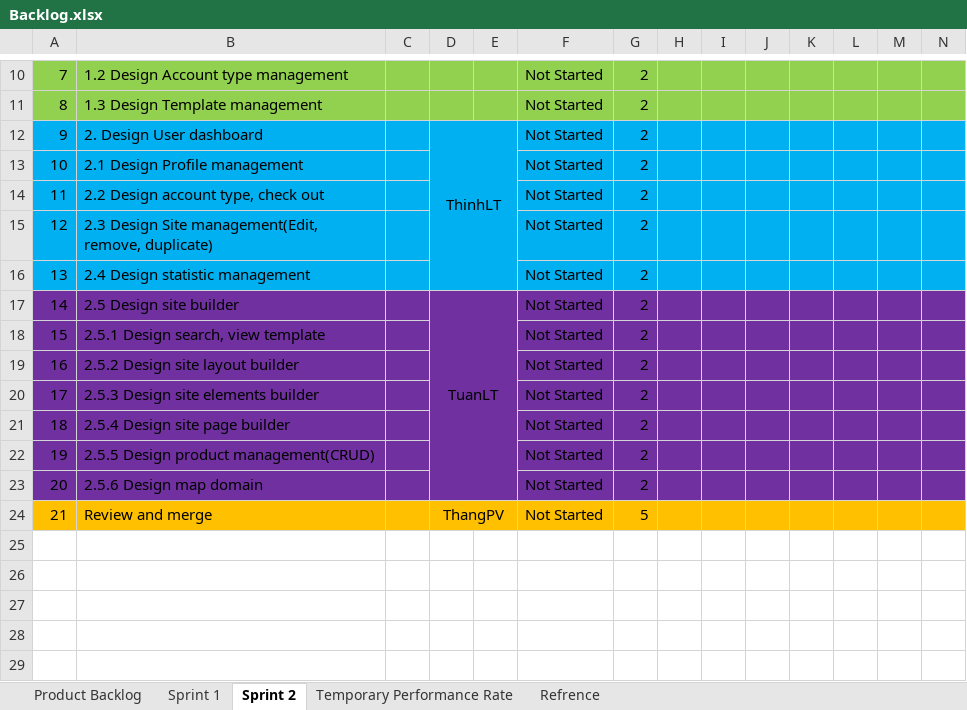
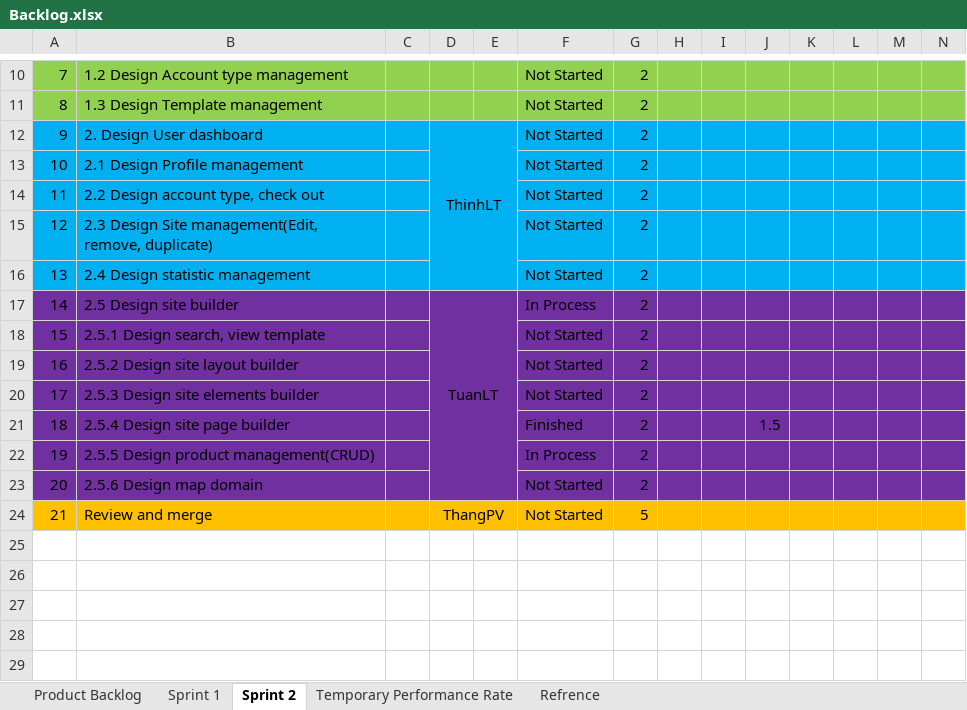
Before and after one commit to phamvanthang310/caps-team7-fu, an Excel workbook: Document/Backlog.xlsx, sheet Sprint 2, drawn as a sheet; only a part is shown, gaps mark what is left out; values as stored, in another font and other column widths than the file's, no borders; the diff names each change by its address in the sheet, - before the commit and + after, or states it on an @@ line.

Commit message:
Update Backlog for task

```diff
--- a/Document/Backlog.xlsx (sheet Sprint 2)
+++ b/Document/Backlog.xlsx (sheet Sprint 2)
-F17: Not Started
+F17: In Process
-F21: Not Started
+F21: Finished
-J21: (empty)
+J21: 1.5
-F22: Not Started
+F22: In Process
```
